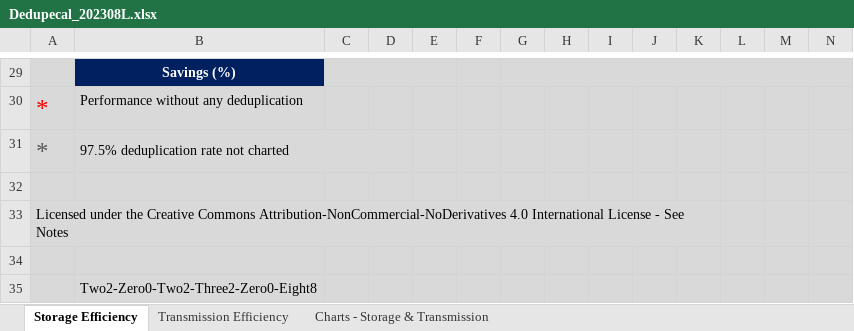
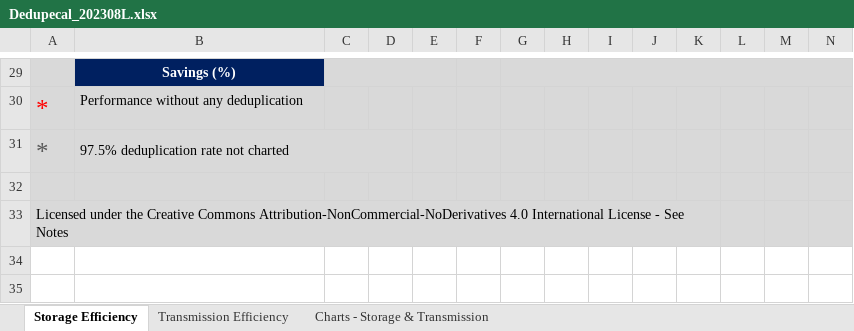
Before and after one commit to Jim-JMCD/Data_storage_deduplication_calculatorlator, an Excel workbook: Dedupecal_202308L.xlsx, sheet Storage Efficiency, drawn as a sheet; only a part is shown, gaps mark what is left out; values as stored, in another font and other column widths than the file's, no borders; charts and pictures not drawn; rows hold the shown columns only; the diff covers the shown part only; the diff names each change by its address in the sheet, - before the commit and + after, or states it on an @@ line.

```diff
--- a/Dedupecal_202308L.xlsx (sheet Storage Efficiency)
+++ b/Dedupecal_202308L.xlsx (sheet Storage Efficiency)
-row 34: (empty)
-row 35:  | Two2-Zero0-Two2-Three2-Zero0-Eight8
```
Also changed, not shown: 44 edited cells elsewhere in this sheet, sheet Transmission Efficiency, sheet Charts - Storage & Transmission, charts or pictures.
